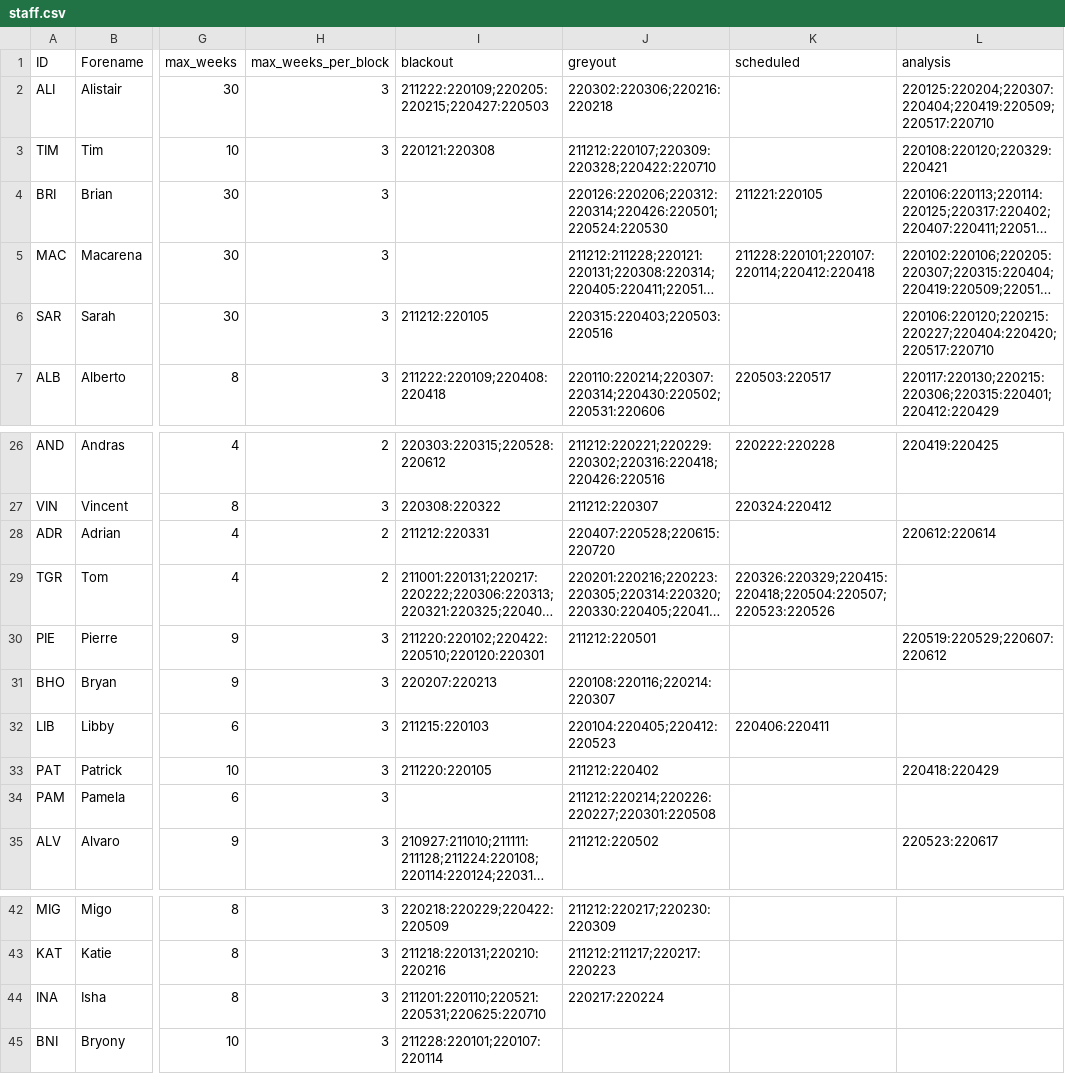
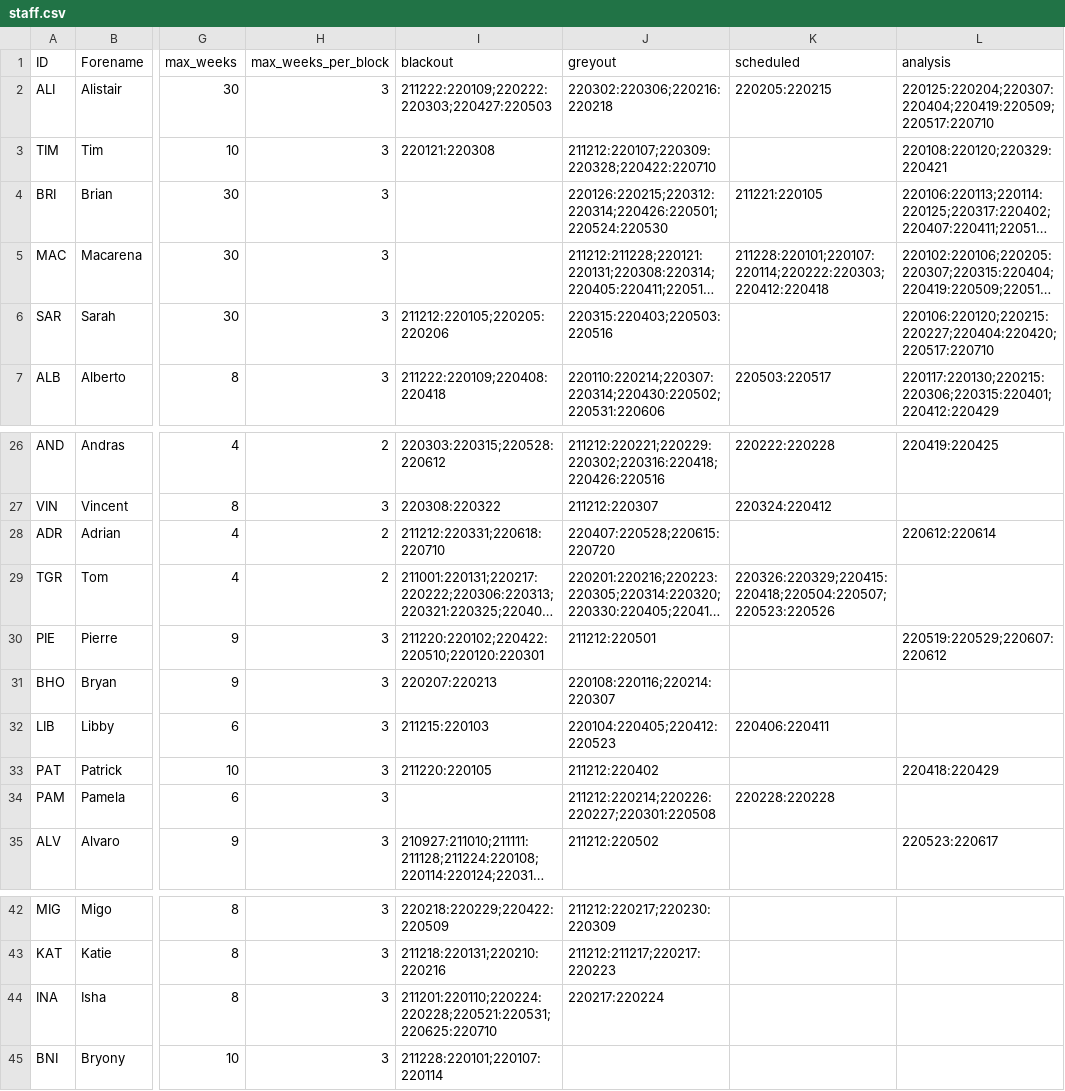
Before and after one commit to AGlasse/timeliner, a CSV file: inputs/staff.csv, drawn as a sheet; only a part is shown, gaps mark what is left out; long unchanged cells end in …; the diff names each change by its address in the sheet, - before the commit and + after, or states it on an @@ line.

```diff
--- a/inputs/staff.csv
+++ b/inputs/staff.csv
-I2 (blackout): 211222:220109;220205:220215;220427:220503
+I2 (blackout): 211222:220109;220222:220303;220427:220503
-K2 (scheduled): (empty)
+K2 (scheduled): 220205:220215
-J4 (greyout): 220126:220206;220312:220314;220426:220501;220524:220530
+J4 (greyout): 220126:220215;220312:220314;220426:220501;220524:220530
-K5 (scheduled): 211228:220101;220107:220114;220412:220418
+K5 (scheduled): 211228:220101;220107:220114;220222:220303;220412:220418
-I6 (blackout): 211212:220105
+I6 (blackout): 211212:220105;220205:220206
-I28 (blackout): 211212:220331
+I28 (blackout): 211212:220331;220618:220710
-K34 (scheduled): (empty)
+K34 (scheduled): 220228:220228
-I44 (blackout): 211201:220110;220521:220531;220625:220710
+I44 (blackout): 211201:220110;220224:220228;220521:220531;220625:220710
```
Also changed, not shown: outputs/shift_plan_basis.csv, 2 other files.
